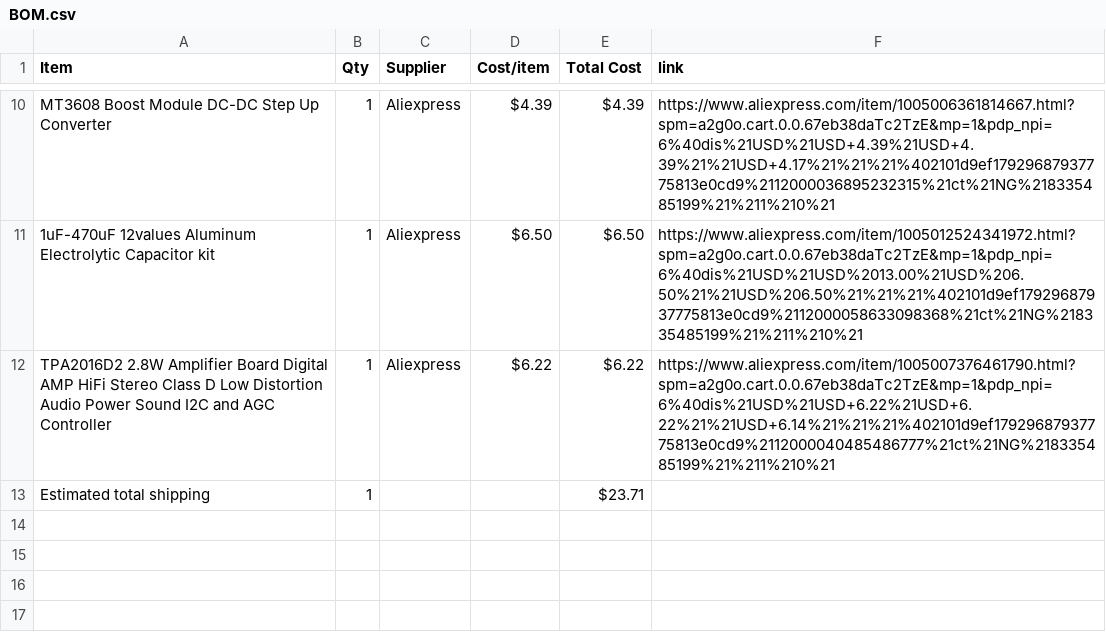
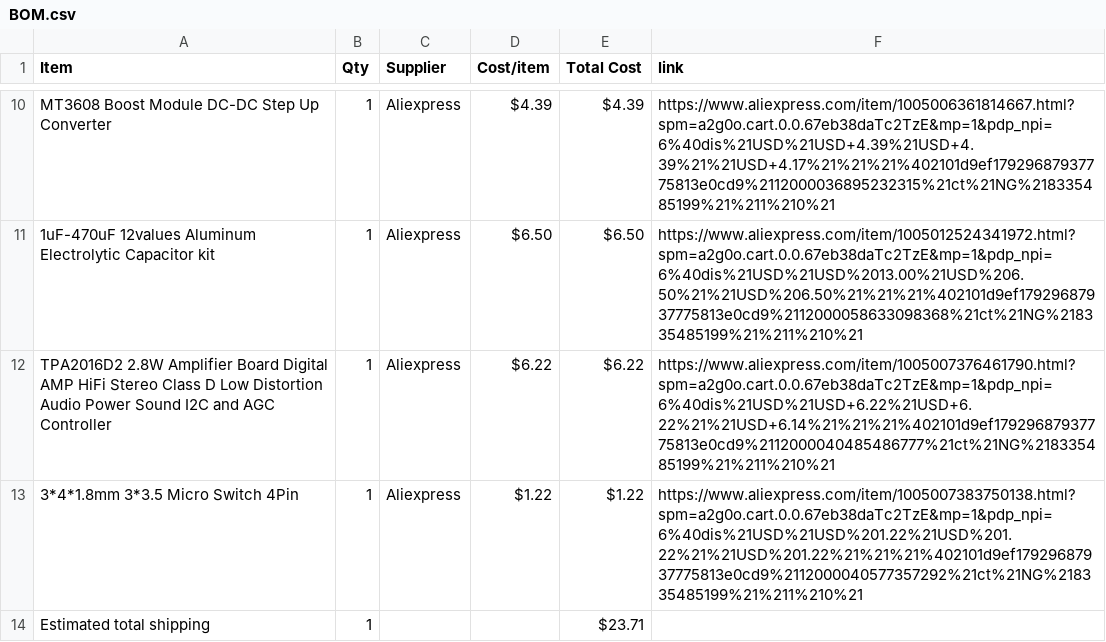
Before and after one commit to ahmadjamal789/MiniMelody, a CSV file: BOM.csv, drawn as a sheet; only a part is shown, gaps mark what is left out; the diff names each change by its address in the sheet, - before the commit and + after, or states it on an @@ line.

Commit message:
Sync MiniMelody from Half Life

```diff
--- a/BOM.csv
+++ b/BOM.csv
+row 13: 3*4*1.8mm 3*3.5 Micro Switch 4Pin | 1 | Aliexpress | $1.22 | $1.22 | https://www.aliexpress.com/item/1005007383750138.html?spm=a2g0o.cart.0.0.67eb38daTc2TzE&mp=1&pdp_npi=6%40dis%21USD%21USD%201.22%21USD%201.22%21%21USD%201.22%21%21%21%402101d9ef17929687937775813e0cd9%2112000040577357292%21ct%21NG%218335485199%21%211%210%21
```
